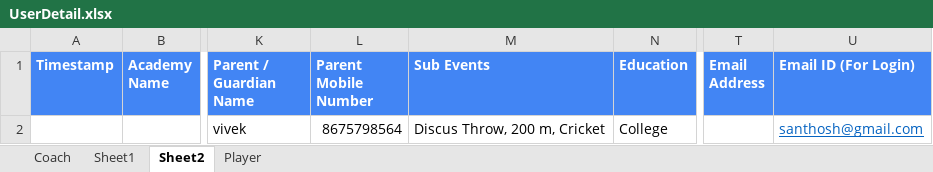
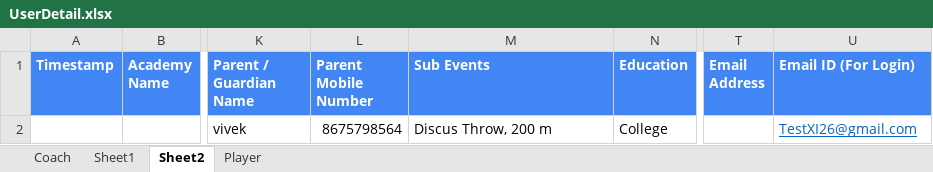
Before and after one commit to Vinoth161094/XI-Performer, an Excel workbook: Test Data/UserDetail.xlsx, sheet Sheet2, drawn as a sheet; only a part is shown, gaps mark what is left out; values as stored, in another font and other column widths than the file's, no borders; the diff names each change by its address in the sheet, - before the commit and + after, or states it on an @@ line.

```diff
--- a/Test Data/UserDetail.xlsx (sheet Sheet2)
+++ b/Test Data/UserDetail.xlsx (sheet Sheet2)
-M2 (Sub Events): Discus Throw, 200 m, Cricket
+M2 (Sub Events): Discus Throw, 200 m
-U2 (Email ID (For Login)): santhosh@gmail.com
+U2 (Email ID (For Login)): TestXI26@gmail.com
```
Also changed, not shown: sheet Sheet1, 41 other files.
